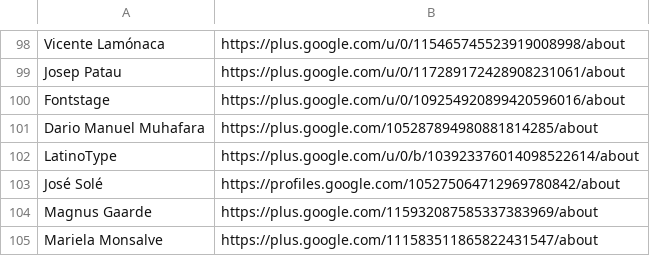
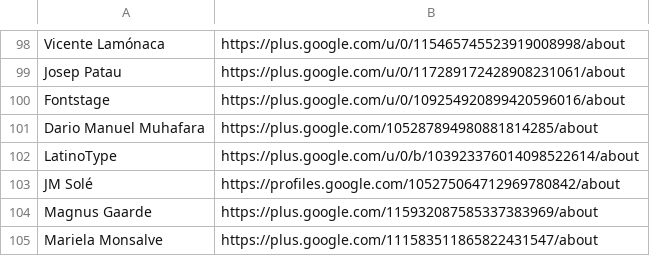
Before and after one commit to StudioCreate/googlefontdirectory-hg, a CSV file: designers/profiles.csv, drawn as a sheet; only a part is shown, gaps mark what is left out.

Commit message:
Updating JM Sole name in his 2 families and the profiles file

```diff
--- a/designers/profiles.csv
+++ b/designers/profiles.csv
@@ -102,3 +102,3 @@ Dario Manuel Muhafara,https://plus.google.com/105287894980881814285/about
 LatinoType,https://plus.google.com/u/0/b/103923376014098522614/about
-José Solé,https://profiles.google.com/105275064712969780842/about
+JM Solé,https://profiles.google.com/105275064712969780842/about
 Magnus Gaarde,https://plus.google.com/115932087585337383969/about
```
Also changed, not shown: 2 other files.
